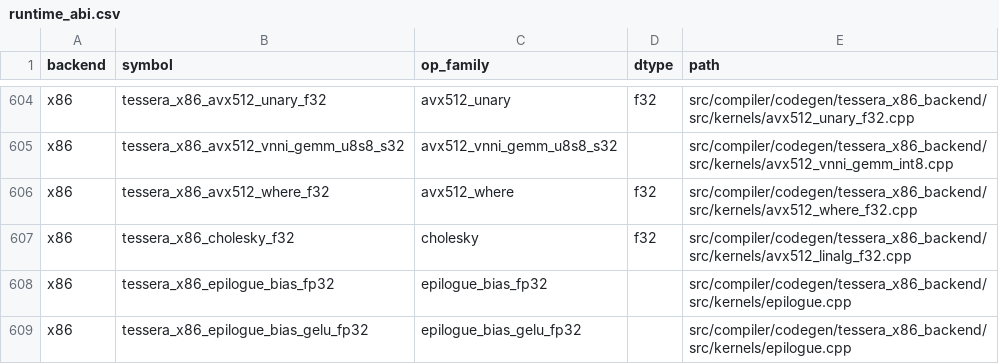
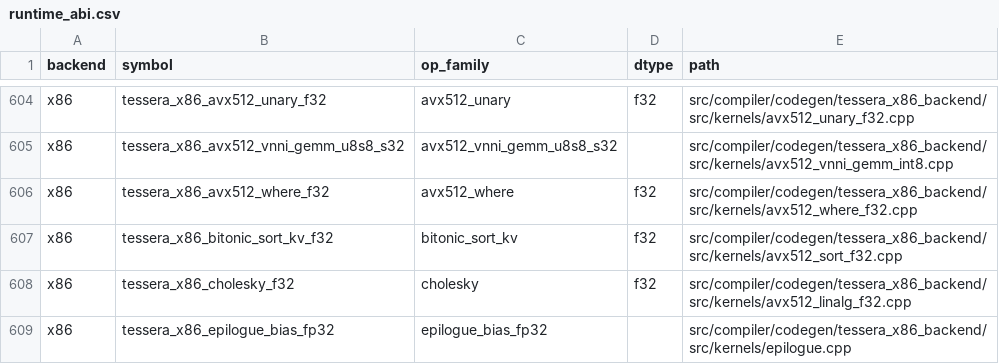
Before and after one commit to gstoner/tessera, a CSV file: docs/audit/generated/runtime_abi.csv, drawn as a sheet; only a part is shown, gaps mark what is left out; the shorter side is filled out with more unchanged rows.

```diff
--- a/docs/audit/generated/runtime_abi.csv
+++ b/docs/audit/generated/runtime_abi.csv
@@ -606,2 +606,3 @@ x86,tessera_x86_avx512_vnni_gemm_u8s8_s32,avx512_vnni_gemm_u8s8_s32,,src/compile
 x86,tessera_x86_avx512_where_f32,avx512_where,f32,src/compiler/codegen/tessera_x86_backend/src/kernels/avx512_where_f32.cpp
+x86,tessera_x86_bitonic_sort_kv_f32,bitonic_sort_kv,f32,src/compiler/codegen/tessera_x86_backend/src/kernels/avx512_sort_f32.cpp
 x86,tessera_x86_cholesky_f32,cholesky,f32,src/compiler/codegen/tessera_x86_backend/src/kernels/avx512_linalg_f32.cpp
```
Also changed, not shown: docs/audit/generated/runtime_execution_matrix.csv, docs/audit/generated/support_table.csv, 18 other files.
